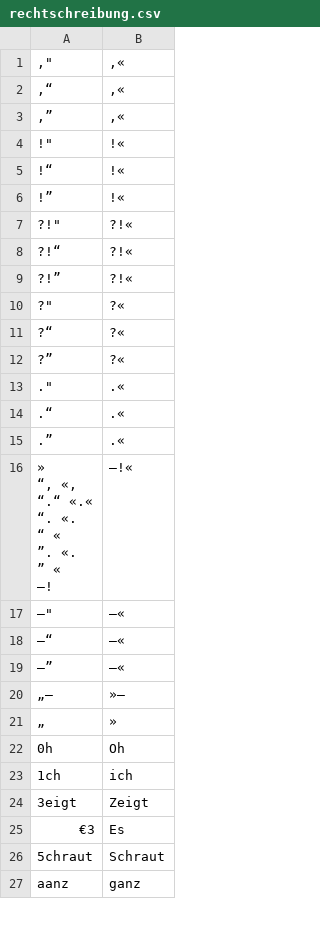
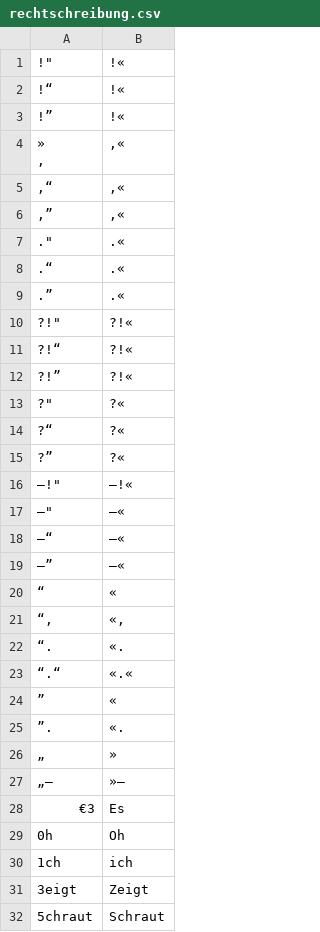
Before and after one commit to cradloff/ebooks, a CSV file: Harald Harst/rechtschreibung.csv, drawn as a sheet; only a part is shown; the shorter side is filled out with more unchanged rows; the diff covers the shown part only.

```diff
--- a/Harald Harst/rechtschreibung.csv
+++ b/Harald Harst/rechtschreibung.csv
@@ -1,4 +1 @@
-,"	,«
-,“	,«
-,”	,«
 !"	!«
@@ -6,2 +3,9 @@
 !”	!«
+"	»
+,"	,«
+,“	,«
+,”	,«
+."	.«
+.“	.«
+.”	.«
 ?!"	?!«
@@ -12,13 +16,3 @@
 ?”	?«
-."	.«
-.“	.«
-.”	.«
-"	»
-“,	«,
-“.“	«.«
-“.	«.
-“	«
-”.	«.
-”	«
-—!"	—!«
+—!"	—!«
 —"	—«
@@ -26,4 +20,11 @@
 —”	—«
-„—	»—
+“	«
+“,	«,
+“.	«.
+“.“	«.«
+”	«
+”.	«.
 „	»
+„—	»—
+€3	Es
 0h	Oh
@@ -31,3 +32,2 @@
 3eigt	Zeigt
-€3	Es
 5chraut	Schraut
```
Also changed, not shown: 36 added rows elsewhere in this file, 2 other files.
